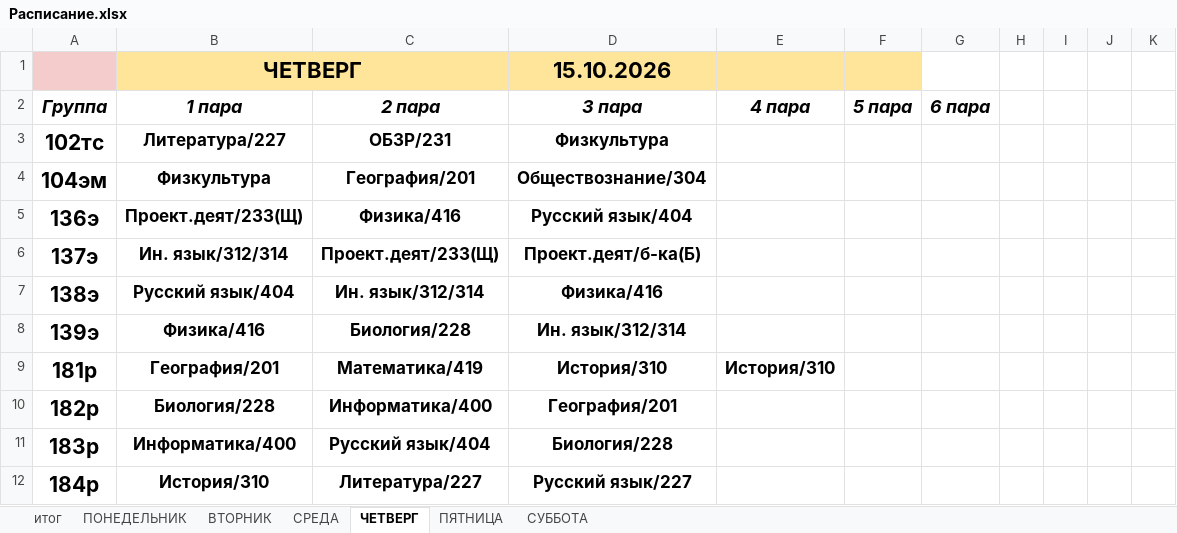
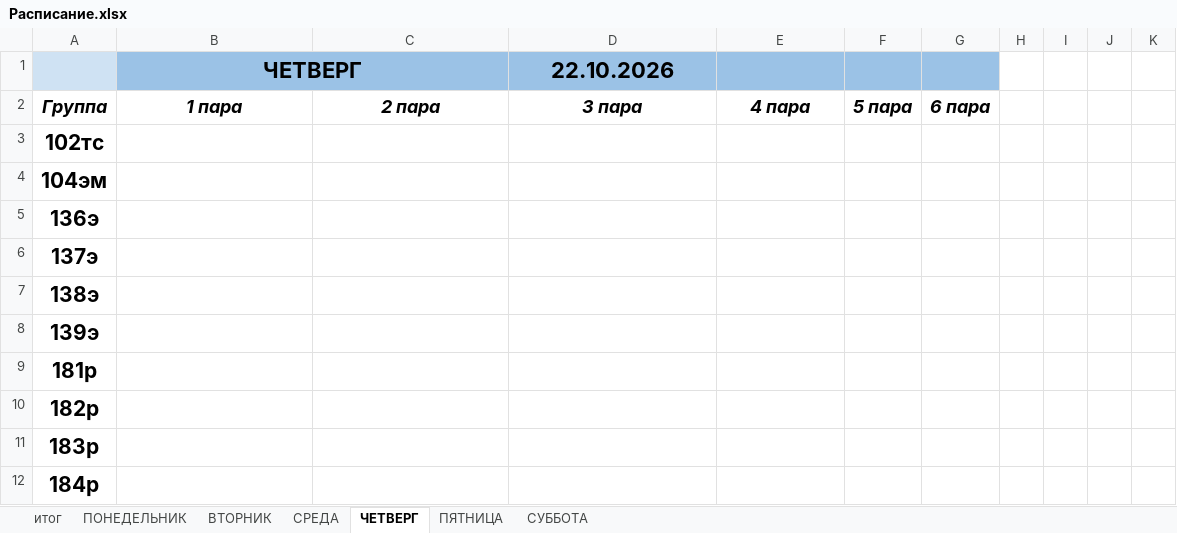
Before and after one commit to colderuopen-art/raspisanie, an Excel workbook: Расписание.xlsx, sheet ЧЕТВЕРГ, drawn as a sheet; only a part is shown; values as stored, in another font and other column widths than the file's, no borders; the diff covers the shown part only; the diff names each change by its address in the sheet, - before the commit and + after, or states it on an @@ line.

```diff
--- a/Расписание.xlsx (sheet ЧЕТВЕРГ)
+++ b/Расписание.xlsx (sheet ЧЕТВЕРГ)
-A1 fill: #F4CCCC
+A1 fill: #CFE2F3
-B1 fill: #FFE599
+B1 fill: #9BC2E6
-D1: 15.10.2026
+D1: 22.10.2026
-D1:F1 fill: #FFE599
+D1:F1 fill: #9BC2E6
-G1 fill: none
+G1 fill: #9BC2E6
-B3 (ЧЕТВЕРГ): Литература/227
+B3 (ЧЕТВЕРГ): (empty)
-C3: ОБЗР/231
+C3: (empty)
-D3 (22.10.2026): Физкультура
+D3 (22.10.2026): (empty)
-B4 (ЧЕТВЕРГ): Физкультура
+B4 (ЧЕТВЕРГ): (empty)
-C4: География/201
+C4: (empty)
-D4 (22.10.2026): Обществознание/304
+D4 (22.10.2026): (empty)
-B5 (ЧЕТВЕРГ): Проект.деят/233(Щ)
+B5 (ЧЕТВЕРГ): (empty)
-C5: Физика/416
+C5: (empty)
-D5 (22.10.2026): Русский язык/404
+D5 (22.10.2026): (empty)
-B6 (ЧЕТВЕРГ): Ин. язык/312/314
+B6 (ЧЕТВЕРГ): (empty)
-C6: Проект.деят/233(Щ)
+C6: (empty)
-D6 (22.10.2026): Проект.деят/б-ка(Б)
+D6 (22.10.2026): (empty)
-B7 (ЧЕТВЕРГ): Русский язык/404
+B7 (ЧЕТВЕРГ): (empty)
-C7: Ин. язык/312/314
+C7: (empty)
-D7 (22.10.2026): Физика/416
+D7 (22.10.2026): (empty)
-B8 (ЧЕТВЕРГ): Физика/416
+B8 (ЧЕТВЕРГ): (empty)
-C8: Биология/228
+C8: (empty)
-D8 (22.10.2026): Ин. язык/312/314
+D8 (22.10.2026): (empty)
-B9 (ЧЕТВЕРГ): География/201
+B9 (ЧЕТВЕРГ): (empty)
-C9: Математика/419
+C9: (empty)
-D9 (22.10.2026): История/310
+D9 (22.10.2026): (empty)
-E9: История/310
+E9: (empty)
-B10 (ЧЕТВЕРГ): Биология/228
+B10 (ЧЕТВЕРГ): (empty)
-C10: Информатика/400
+C10: (empty)
-D10 (22.10.2026): География/201
+D10 (22.10.2026): (empty)
-B11 (ЧЕТВЕРГ): Информатика/400
+B11 (ЧЕТВЕРГ): (empty)
-C11: Русский язык/404
+C11: (empty)
-D11 (22.10.2026): Биология/228
+D11 (22.10.2026): (empty)
-B12 (ЧЕТВЕРГ): История/310
+B12 (ЧЕТВЕРГ): (empty)
-C12: Литература/227
+C12: (empty)
-D12 (22.10.2026): Русский язык/227
+D12 (22.10.2026): (empty)
```
Also changed, not shown: 1 removed row and 90 edited cells elsewhere in this sheet, sheet ПЯТНИЦА, sheet СУББОТА, sheet СРЕДА, sheet итог, sheet ВТОРНИК, formulas that keep their value.
